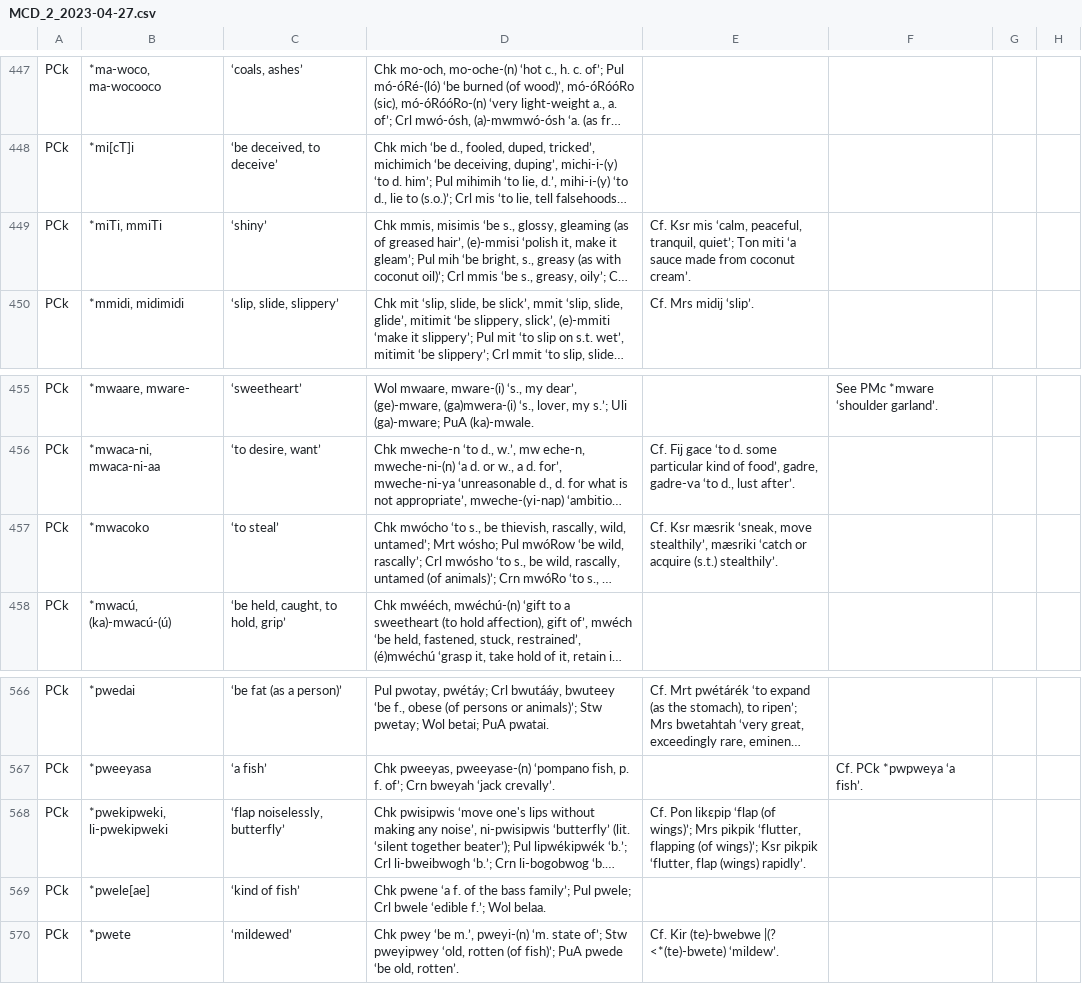
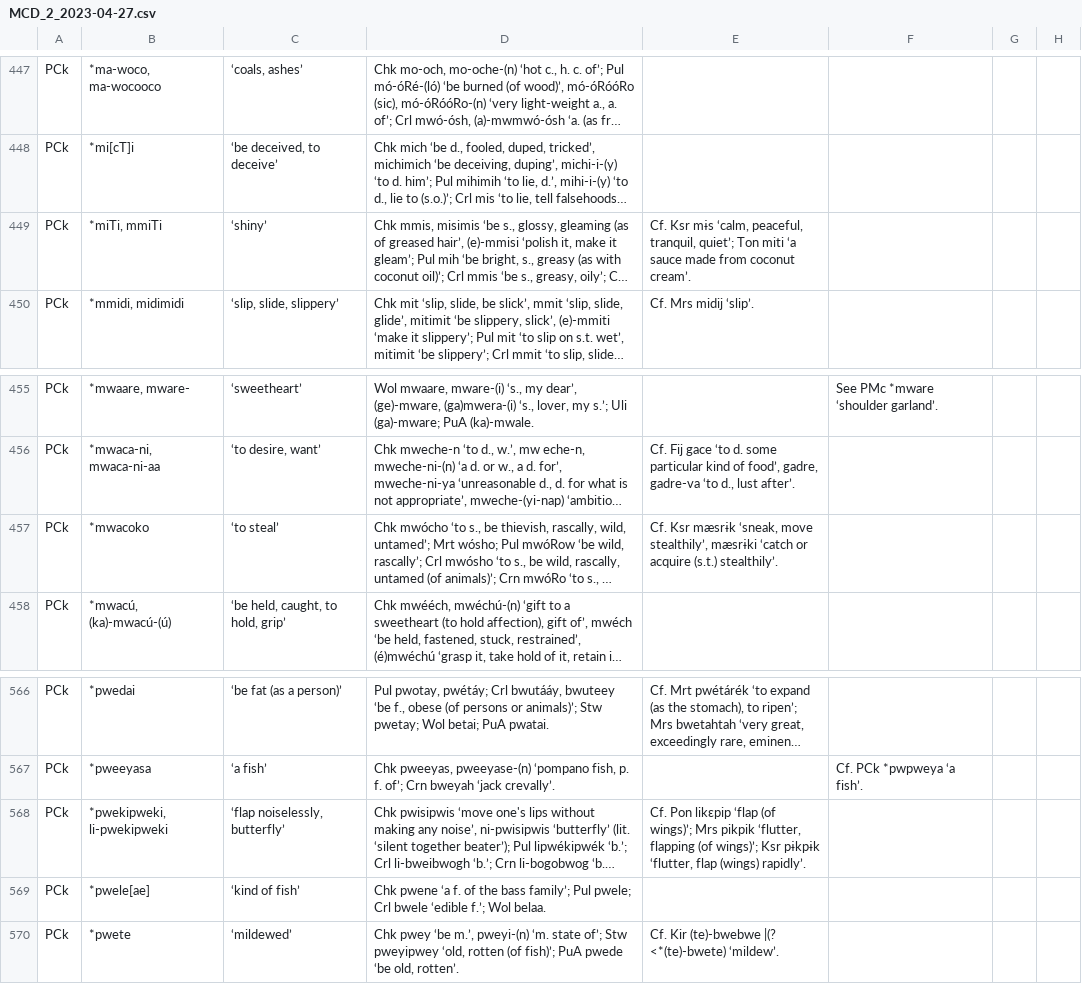
Before and after one commit to lexibank/mcd, a CSV file: raw/MCD_2_2023-04-27.csv, drawn as a sheet; only a part is shown, gaps mark what is left out; long unchanged cells end in …; the diff covers the shown part only; the diff names each change by its address in the sheet, - before the commit and + after, or states it on an @@ line.

```diff
--- a/raw/MCD_2_2023-04-27.csv
+++ b/raw/MCD_2_2023-04-27.csv
-E449: Cf. Ksr mis ‘calm, peaceful,…
+E449: Cf. Ksr mɨs ‘calm, peaceful,…
-E457: Cf. Ksr mæsrik ‘sneak, move stealthily’, mæsriki ‘catch or…
+E457: Cf. Ksr mæsrɨk ‘sneak, move stealthily’, mæsrɨki ‘catch or…
-E568: …wings)’; Ksr pikpik ‘flutter, flap…
+E568: …wings)’; Ksr pɨkpɨk ‘flutter, flap…
```
Also changed, not shown: 7 edited cells elsewhere in this file, 2 other files.
